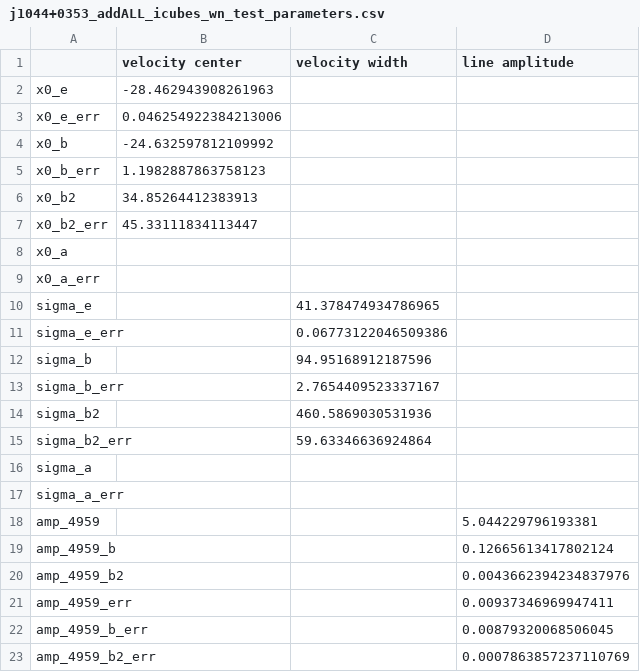
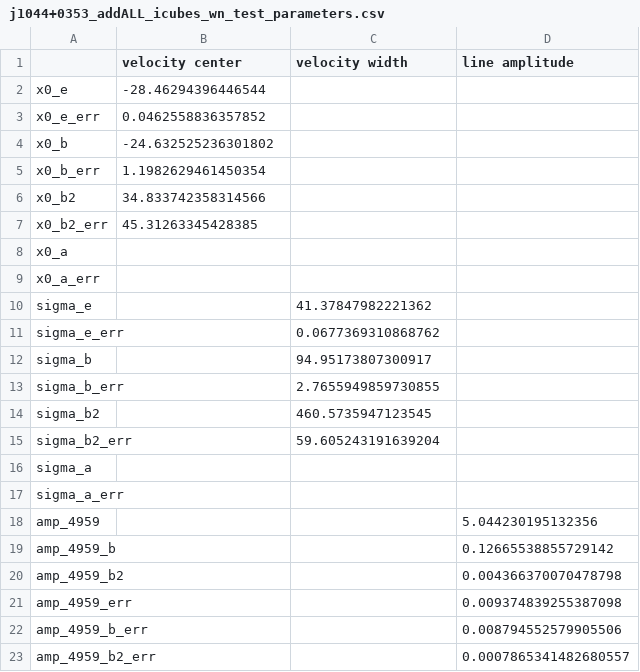
Before and after one commit to jasonpeng17/VerEmisFitting, a CSV file: parameter_tables/j1044+0353_addALL_icubes_wn/j1044+0353_addALL_icubes_wn_test_parameters.csv, drawn as a sheet.

```diff
--- a/parameter_tables/j1044+0353_addALL_icubes_wn/j1044+0353_addALL_icubes_wn_test_parameters.csv
+++ b/parameter_tables/j1044+0353_addALL_icubes_wn/j1044+0353_addALL_icubes_wn_test_parameters.csv
@@ -1,23 +1,23 @@
 ,velocity center,velocity width,line amplitude
-x0_e,-28.462943908261963,,
-x0_e_err,0.046254922384213006,,
-x0_b,-24.632597812109992,,
-x0_b_err,1.1982887863758123,,
-x0_b2,34.85264412383913,,
-x0_b2_err,45.33111834113447,,
+x0_e,-28.46294396446544,,
+x0_e_err,0.0462558836357852,,
+x0_b,-24.632525236301802,,
+x0_b_err,1.1982629461450354,,
+x0_b2,34.833742358314566,,
+x0_b2_err,45.31263345428385,,
 x0_a,,,
 x0_a_err,,,
-sigma_e,,41.378474934786965,
-sigma_e_err,,0.06773122046509386,
-sigma_b,,94.95168912187596,
-sigma_b_err,,2.7654409523337167,
-sigma_b2,,460.5869030531936,
-sigma_b2_err,,59.63346636924864,
+sigma_e,,41.37847982221362,
+sigma_e_err,,0.0677369310868762,
+sigma_b,,94.95173807300917,
+sigma_b_err,,2.7655949859730855,
+sigma_b2,,460.5735947123545,
+sigma_b2_err,,59.605243191639204,
 sigma_a,,,
 sigma_a_err,,,
-amp_4959,,,5.044229796193381
-amp_4959_b,,,0.12665613417802124
-amp_4959_b2,,,0.0043662394234837976
-amp_4959_err,,,0.00937346969947411
-amp_4959_b_err,,,0.00879320068506045
-amp_4959_b2_err,,,0.0007863857237110769
+amp_4959,,,5.044230195132356
+amp_4959_b,,,0.12665538855729142
+amp_4959_b2,,,0.004366370070478798
+amp_4959_err,,,0.009374839255387098
+amp_4959_b_err,,,0.008794552579905506
+amp_4959_b2_err,,,0.0007865341482680557
```
Also changed, not shown: ew_tables/j1044+0353_addALL_icubes_wn/j1044+0353_addALL_icubes_wn_test_ew.csv, flux_tables/j1044+0353_addALL_icubes_wn/j1044+0353_addALL_icubes_wn_test_flux.csv, 11 other files.
